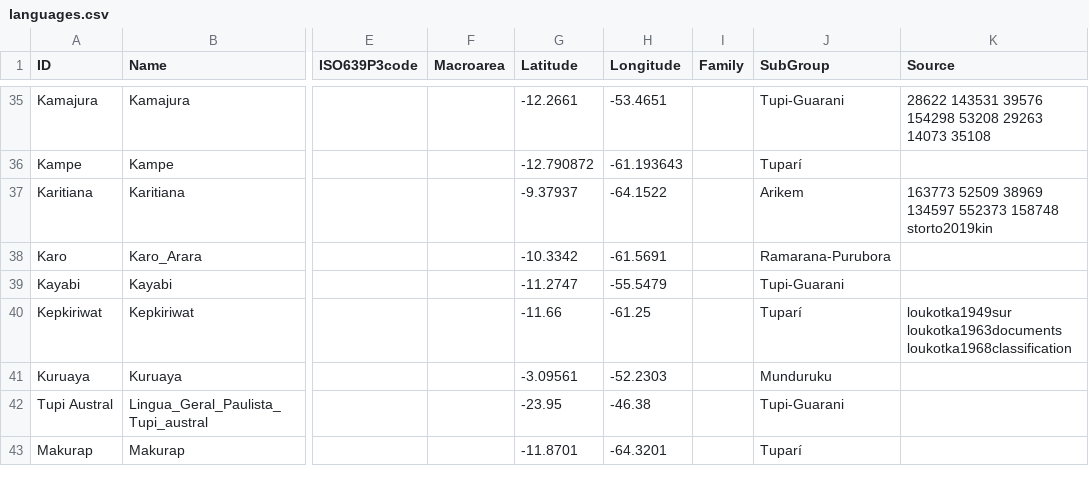
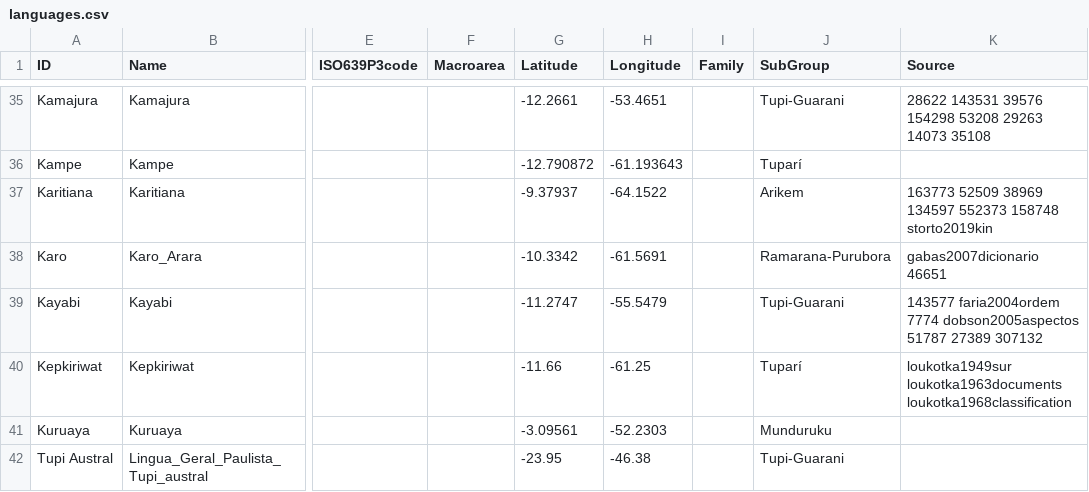
Before and after one commit to tupian-language-resources/tuled, a CSV file: cldf/languages.csv, drawn as a sheet; only a part is shown, gaps mark what is left out; the shorter side is filled out with more unchanged rows; the diff names each change by its address in the sheet, - before the commit and + after, or states it on an @@ line.

Commit message:
Update languages.csv

```diff
--- a/cldf/languages.csv
+++ b/cldf/languages.csv
-K38 (Source): (empty)
+K38 (Source): gabas2007dicionario 46651
-K39 (Source): (empty)
+K39 (Source): 143577 faria2004ordem 7774 dobson2005aspectos 51787 27389 307132
```
